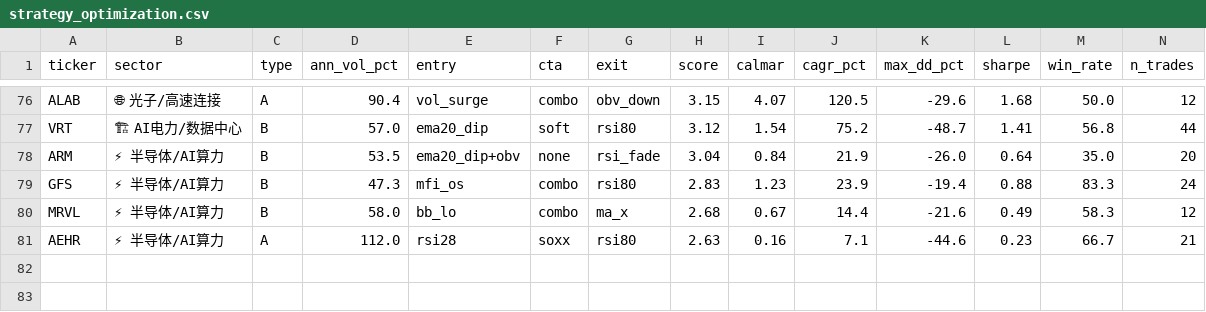
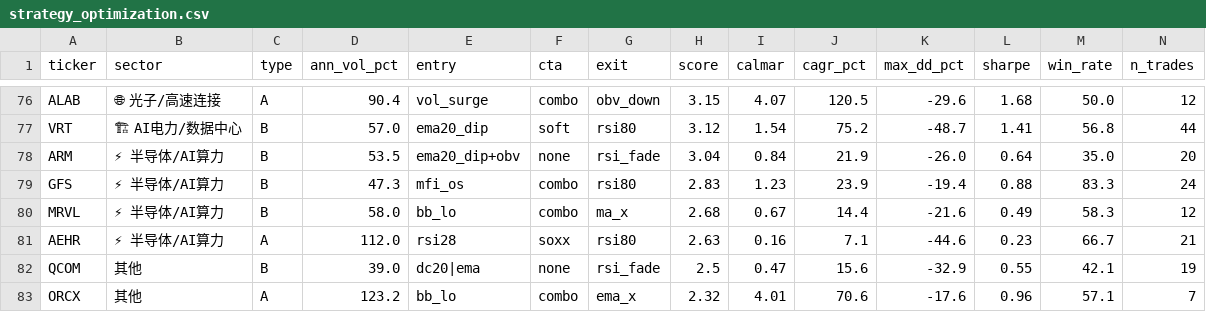
Before and after one commit to irisxinxin/quant-system, a CSV file: output/strategy_optimization.csv, drawn as a sheet; only a part is shown, gaps mark what is left out; rows hold the shown columns only; the diff names each change by its address in the sheet, - before the commit and + after, or states it on an @@ line.

```diff
--- a/output/strategy_optimization.csv
+++ b/output/strategy_optimization.csv
+row 82: QCOM | 其他 | B | 39.0 | dc20|ema | none | rsi_fade | 2.5 | 0.47 | 15.6 | -32.9 | 0.55 | 42.1 | 19
+row 83: ORCX | 其他 | A | 123.2 | bb_lo | combo | ema_x | 2.32 | 4.01 | 70.6 | -17.6 | 0.96 | 57.1 | 7
```
Also changed, not shown: output/top3_strategies.csv, 6 other files.
